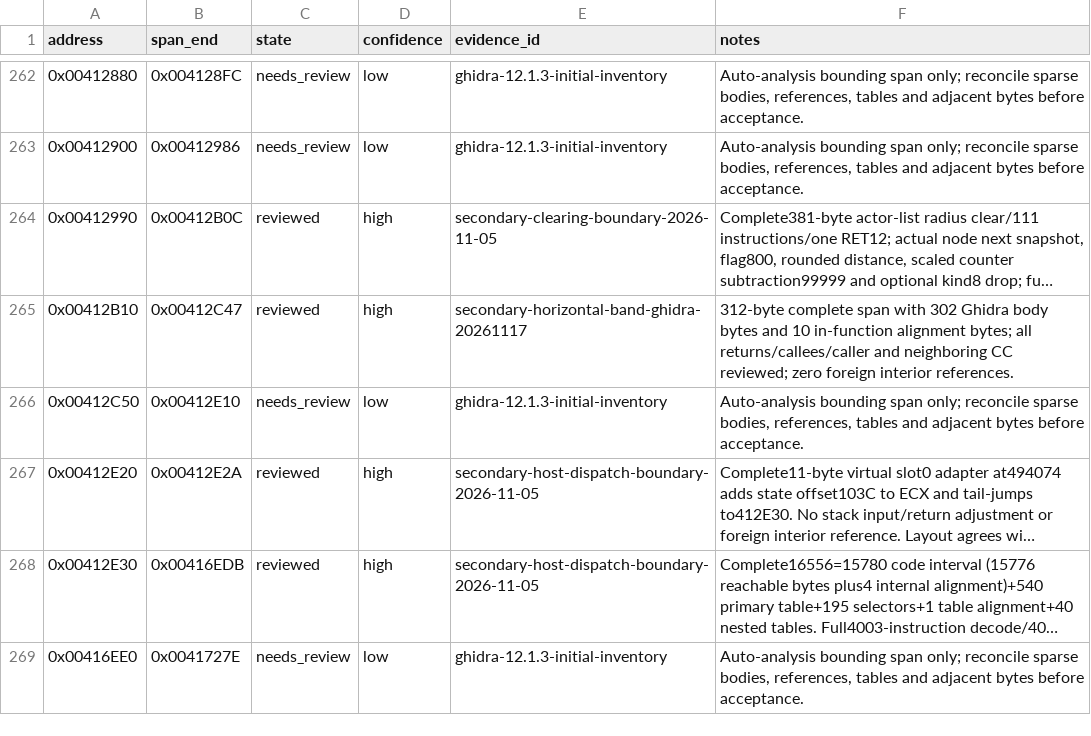
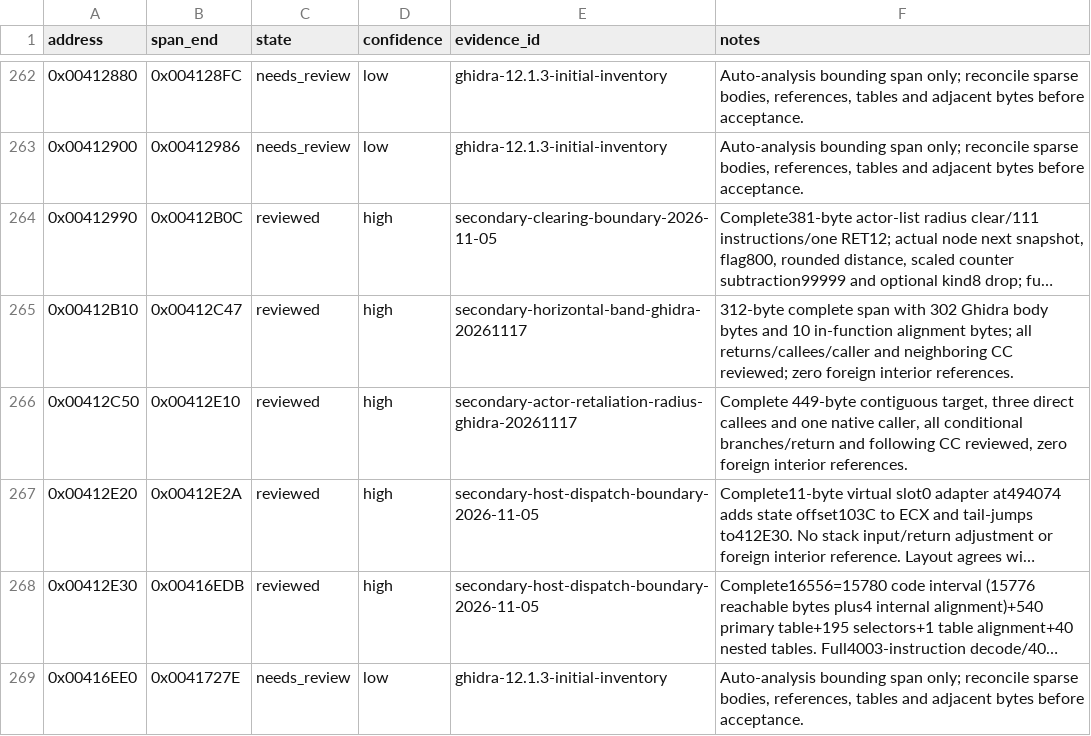
Before and after one commit to N0zoM1z0/th11, a CSV file: config/function-boundaries.csv, drawn as a sheet; only a part is shown, gaps mark what is left out; long unchanged cells end in …; the diff names each change by its address in the sheet, - before the commit and + after, or states it on an @@ line.

Commit message:
gpt-web: reconstruct 449-byte retaliation actor radius boss

```diff
--- a/config/function-boundaries.csv
+++ b/config/function-boundaries.csv
-C266 (state): needs_review
+C266 (state): reviewed
-D266 (confidence): low
+D266 (confidence): high
-E266 (evidence_id): ghidra-12.1.3-initial-inventory
+E266 (evidence_id): secondary-actor-retaliation-radius-ghidra-20261117
-F266 (notes): Auto-analysis bounding span only; reconcile sparse bodies, references, tables and adjacent bytes before acceptance.
+F266 (notes): Complete 449-byte contiguous target, three direct callees and one native caller, all conditional branches/return and following CC reviewed, zero foreign interior references.
```
Also changed, not shown: config/function-origins.csv, config/implemented.csv, 5 other files.
